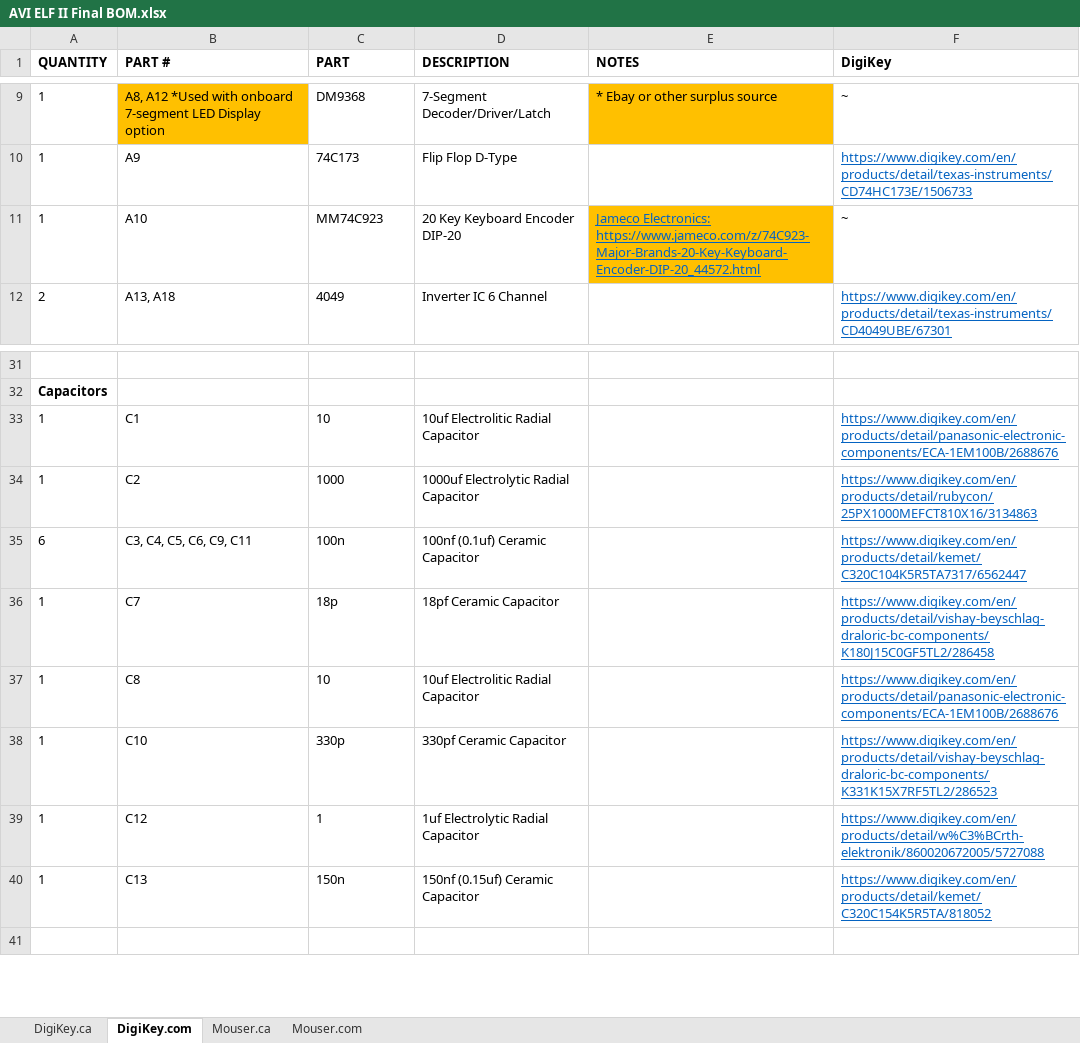
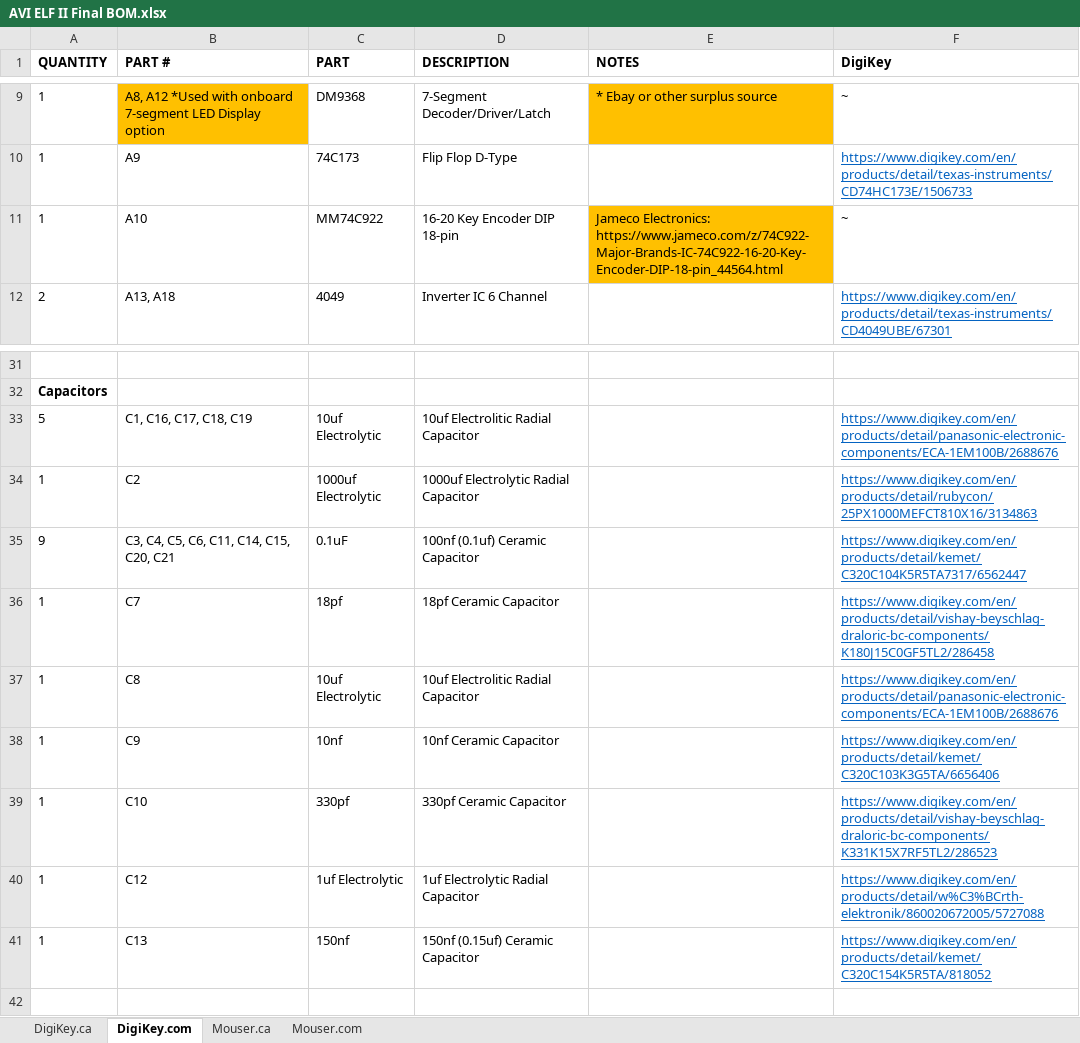
Before and after one commit to awasson/AVI-ELF-II, an Excel workbook: notes/ELF-II/AVI ELF II Final BOM.xlsx, sheet DigiKey.com, drawn as a sheet; only a part is shown, gaps mark what is left out; values as stored, in another font and other column widths than the file's, no borders; removed rows and columns are numbered as before the commit, all else as after; the diff names each change by its address in the sheet, - before the commit and + after, or states it on an @@ line.

```diff
--- a/notes/ELF-II/AVI ELF II Final BOM.xlsx (sheet DigiKey.com)
+++ b/notes/ELF-II/AVI ELF II Final BOM.xlsx (sheet DigiKey.com)
-C11 (PART): MM74C923
+C11 (PART): MM74C922
-D11 (DESCRIPTION): 20 Key Keyboard Encoder DIP-20
+D11 (DESCRIPTION): 16-20 Key Encoder DIP 18-pin
-E11 (NOTES): Jameco Electronics: https://www.jameco.com/z/74C923-Major-Brands-20-Key-Keyboard-Encoder-DIP-20_44572.html
+E11 (NOTES): Jameco Electronics: https://www.jameco.com/z/74C922-Major-Brands-IC-74C922-16-20-Key-Encoder-DIP-18-pin_44564.html
@@ E11 underline: on → off, text colour: #0563C1 → black @@
-row 33: 1 | C1 | 10 | 10uf Electrolitic Radial Capacitor |  | https://www.digikey.com/en/products/detail/panasonic-electronic-components/ECA-1EM100B/2688676
+row 33: 5 | C1, C16, C17, C18, C19 | 10uf Electrolytic | 10uf Electrolitic Radial Capacitor |  | https://www.digikey.com/en/products/detail/panasonic-electronic-components/ECA-1EM100B/2688676
-C34 (PART): 1000
+C34 (PART): 1000uf Electrolytic
-row 35: 6 | C3, C4, C5, C6, C9, C11 | 100n | 100nf (0.1uf) Ceramic Capacitor |  | https://www.digikey.com/en/products/detail/kemet/C320C104K5R5TA7317/6562447
+row 35: 9 | C3, C4, C5, C6, C11, C14, C15, C20, C21 | 0.1uF | 100nf (0.1uf) Ceramic Capacitor |  | https://www.digikey.com/en/products/detail/kemet/C320C104K5R5TA7317/6562447
-C36 (PART): 18p
+C36 (PART): 18pf
-C37 (PART): 10
+C37 (PART): 10uf Electrolytic
+row 38: 1 | C9 | 10nf | 10nf Ceramic Capacitor |  | https://www.digikey.com/en/products/detail/kemet/C320C103K3G5TA/6656406
-C39 (PART): 330p
+C39 (PART): 330pf
-C40 (PART): 1
+C40 (PART): 1uf Electrolytic
-C41 (PART): 150n
+C41 (PART): 150nf
```
Also changed, not shown: sheet Mouser.ca, sheet DigiKey.ca, sheet Mouser.com.
